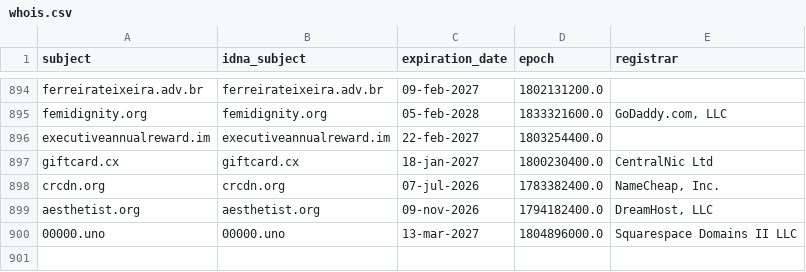
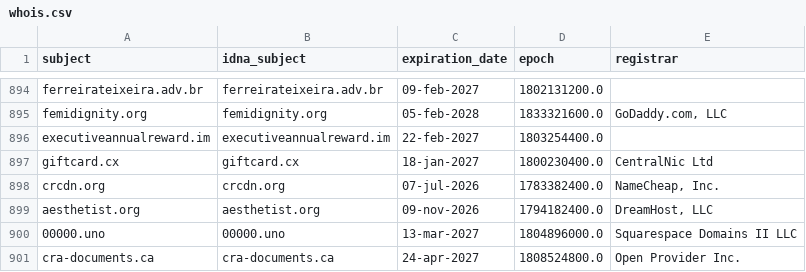
Before and after one commit to Ultimate-Hosts-Blacklist/someonewhocares.org, a CSV file: .pyfunceble/whois.csv, drawn as a sheet; only a part is shown, gaps mark what is left out; the diff names each change by its address in the sheet, - before the commit and + after, or states it on an @@ line.

```diff
--- a/.pyfunceble/whois.csv
+++ b/.pyfunceble/whois.csv
+row 901: cra-documents.ca | cra-documents.ca | 24-apr-2027 | 1808524800.0 | Open Provider Inc.
```
Also changed, not shown: output/domains.list/continue.csv, 9 other files.
